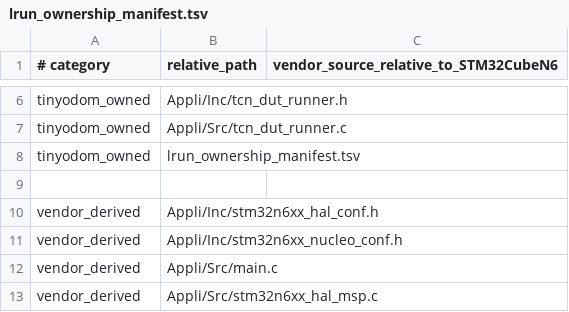
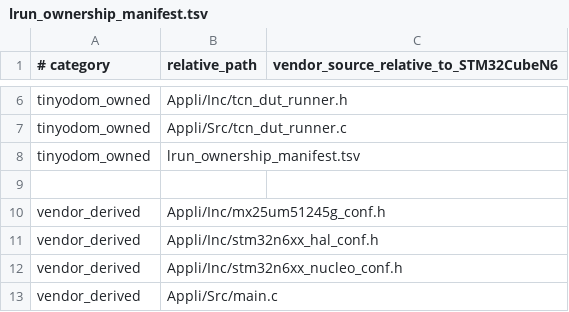
Before and after one commit to nesl/crest, a TSV file: sketches/stm32/tinyodom_tcn_stm32_lrun/lrun_ownership_manifest.tsv, drawn as a sheet; only a part is shown, gaps mark what is left out; the shorter side is filled out with more unchanged rows.

```diff
--- a/sketches/stm32/tinyodom_tcn_stm32_lrun/lrun_ownership_manifest.tsv
+++ b/sketches/stm32/tinyodom_tcn_stm32_lrun/lrun_ownership_manifest.tsv
@@ -9,2 +9,3 @@ tinyodom_owned	lrun_ownership_manifest.tsv
 
+vendor_derived	Appli/Inc/mx25um51245g_conf.h	
 vendor_derived	Appli/Inc/stm32n6xx_hal_conf.h	
```
Also changed, not shown: 35 other files.
